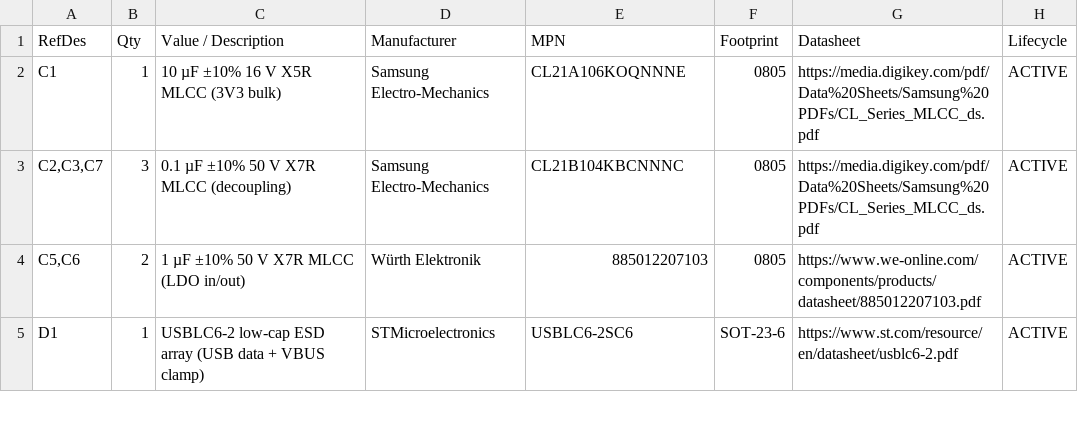
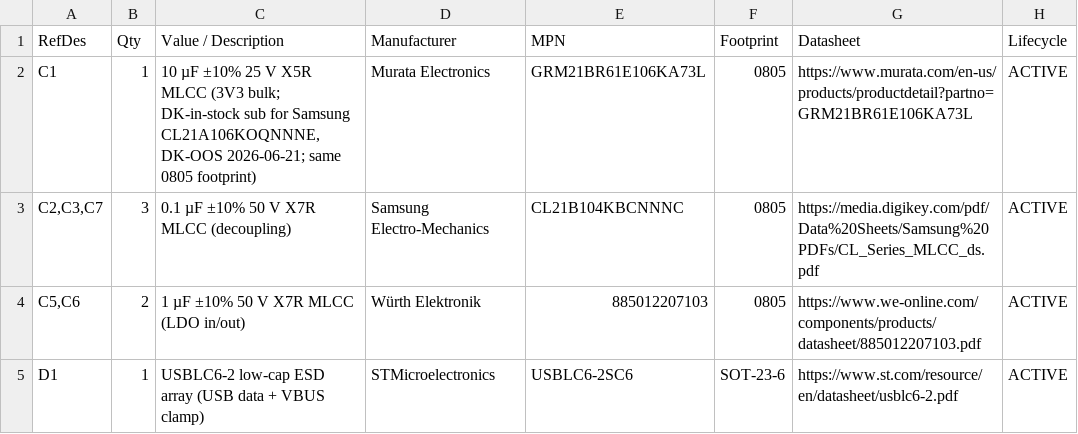
Before and after one commit to Otd-llc/otd-academy, a CSV file: docs/reference-designs/l1-01-wroom-breakout/BOM.csv, drawn as a sheet; only a part is shown.

```diff
--- a/docs/reference-designs/l1-01-wroom-breakout/BOM.csv
+++ b/docs/reference-designs/l1-01-wroom-breakout/BOM.csv
@@ -1,3 +1,3 @@
 "RefDes","Qty","Value / Description","Manufacturer","MPN","Footprint","Datasheet","Lifecycle"
-"C1","1","10 µF ±10% 16 V X5R MLCC (3V3 bulk)","Samsung Electro-Mechanics","CL21A106KOQNNNE","0805","https://media.digikey.com/pdf/Data%20Sheets/Samsung%20PDFs/CL_Series_MLCC_ds.pdf","ACTIVE"
+"C1","1","10 µF ±10% 25 V X5R MLCC (3V3 bulk; DK-in-stock sub for Samsung CL21A106KOQNNNE, DK-OOS 2026-06-21; same 0805 footprint)","Murata Electronics","GRM21BR61E106KA73L","0805","https://www.murata.com/en-us/products/productdetail?partno=GRM21BR61E106KA73L","ACTIVE"
 "C2,C3,C7","3","0.1 µF ±10% 50 V X7R MLCC (decoupling)","Samsung Electro-Mechanics","CL21B104KBCNNNC","0805","https://media.digikey.com/pdf/Data%20Sheets/Samsung%20PDFs/CL_Series_MLCC_ds.pdf","ACTIVE"
```
Also changed, not shown: 1 other file.
